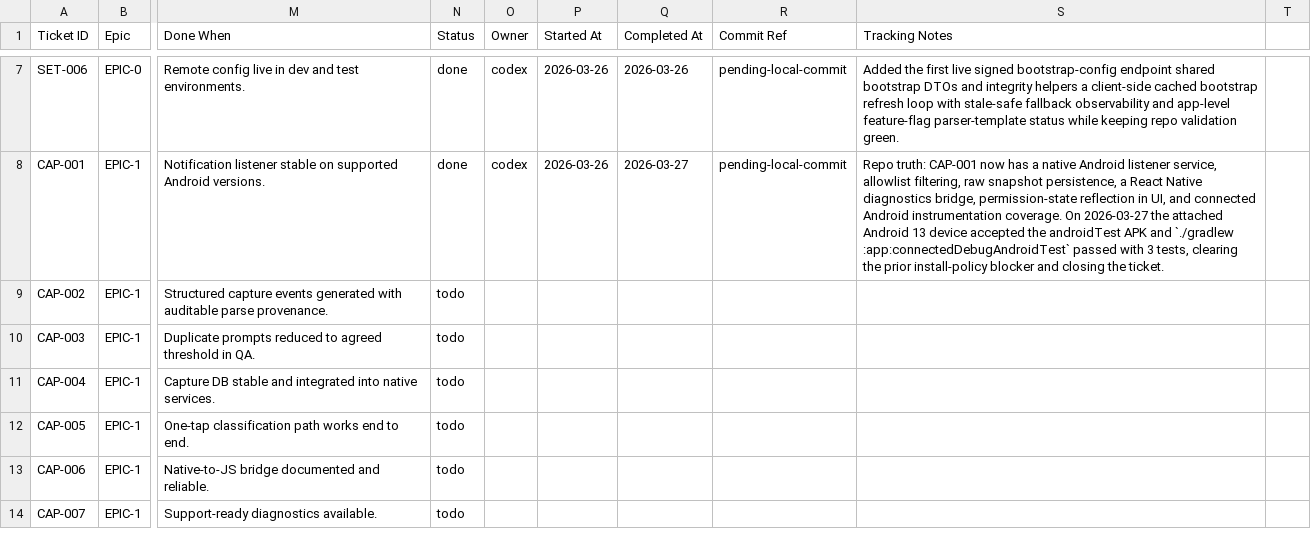
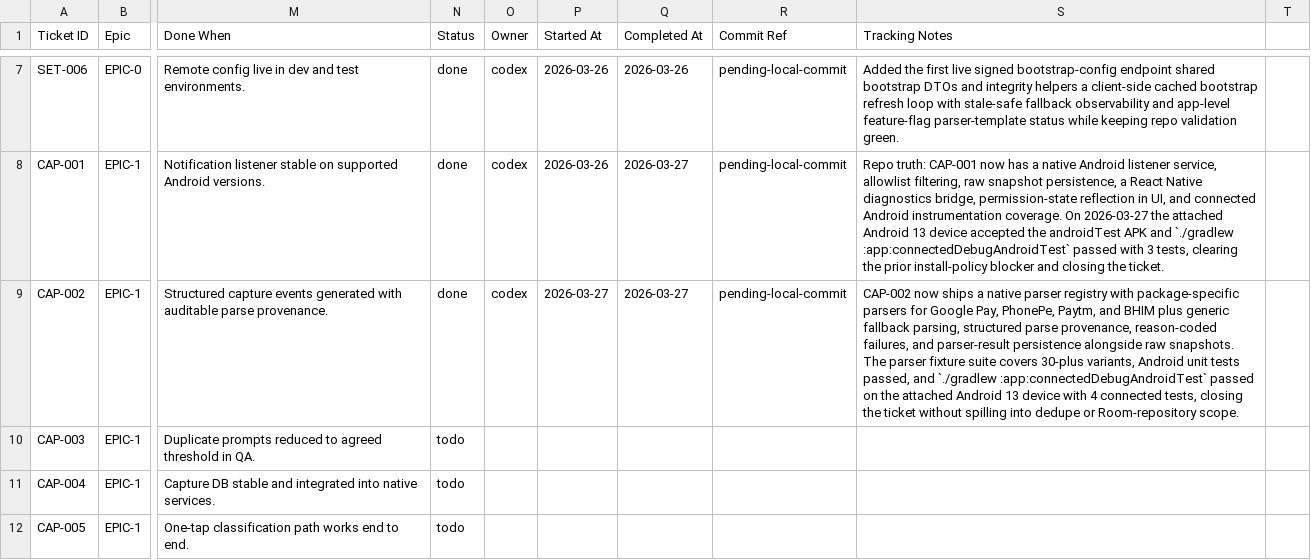
Before and after one commit to anuragkmr45/RupeeLens, a CSV file: docs/05_Backlog.csv, drawn as a sheet; only a part is shown, gaps mark what is left out; the shorter side is filled out with more unchanged rows; the diff names each change by its address in the sheet, - before the commit and + after, or states it on an @@ line.

Commit message:
CAP-002 — Implement parser registry with package-specific and generic parsers

```diff
--- a/docs/05_Backlog.csv
+++ b/docs/05_Backlog.csv
-N9 (Status): todo
+N9 (Status): done
-O9 (Owner): (empty)
+O9 (Owner): codex
-P9 (Started At): (empty)
+P9 (Started At): 2026-03-27
-Q9 (Completed At): (empty)
+Q9 (Completed At): 2026-03-27
-R9 (Commit Ref): (empty)
+R9 (Commit Ref): pending-local-commit
-S9 (Tracking Notes): (empty)
+S9 (Tracking Notes): CAP-002 now ships a native parser registry with package-specific parsers for Google Pay, PhonePe, Paytm, and BHIM plus generic fallback parsing, structured parse provenance, reason-coded failures, and parser-result persistence alongside raw snapshots. The parser fixture suite covers 30-plus variants, Android unit tests passed, and `./gradlew :app:connectedDebugAndroidTest` passed on the attached Android 13 device with 4 connected tests, closing the ticket without spilling into dedupe or Room-repository scope.
```
Also changed, not shown: 12 other files.
